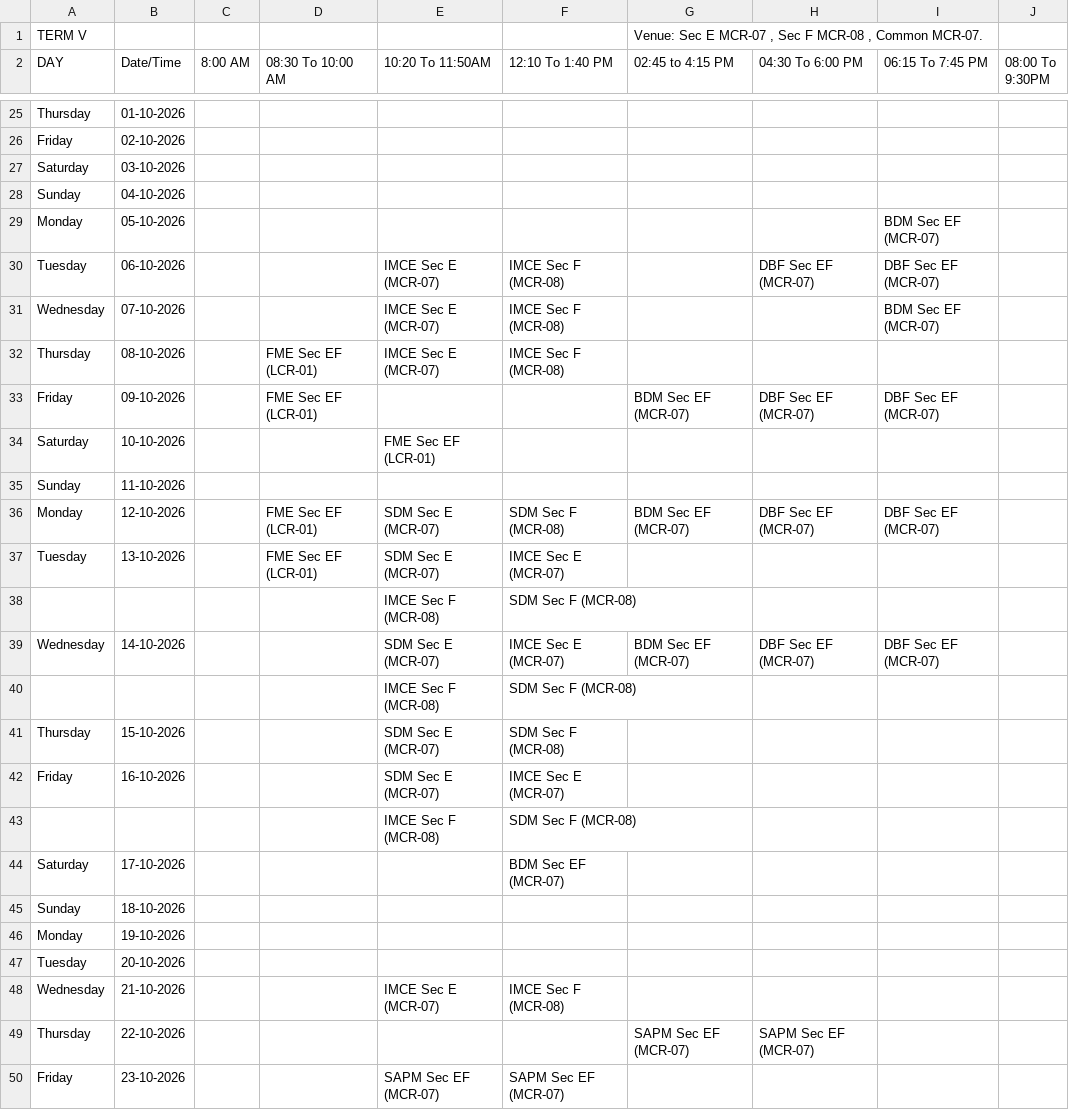
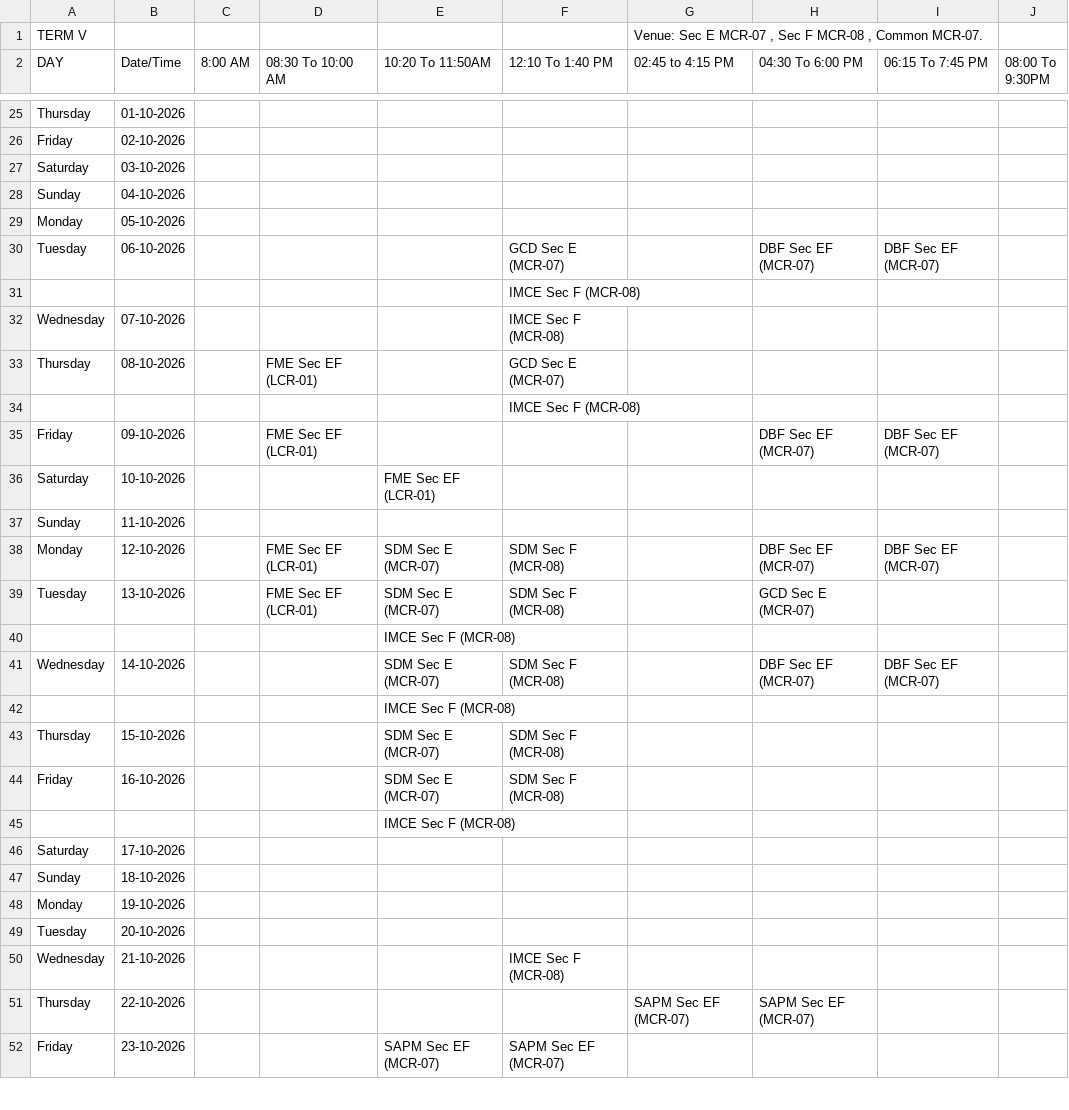
Before and after one commit to Acethelast78/careernavigator, a CSV file: term5_timetable.csv, drawn as a sheet; only a part is shown, gaps mark what is left out; addresses are those after the commit; rows hold the shown columns only; the diff covers the shown part only; the diff names each change by its address in the sheet, - before the commit and + after, or states it on an @@ line.

```diff
--- a/term5_timetable.csv
+++ b/term5_timetable.csv
-I29 (06:15 To 7:45 PM): BDM Sec EF (MCR-07)
+I29 (06:15 To 7:45 PM): (empty)
-E30 (10:20 To 11:50AM): IMCE Sec E (MCR-07)
+E30 (10:20 To 11:50AM): (empty)
-F30 (12:10 To 1:40 PM): IMCE Sec F (MCR-08)
+F30 (12:10 To 1:40 PM): GCD Sec E (MCR-07)
+row 31:  |  |  |  |  | IMCE Sec F (MCR-08)
-E32:E33 (10:20 To 11:50AM): IMCE Sec E (MCR-07)
+E32:E33 (10:20 To 11:50AM): (empty)
-I32 (06:15 To 7:45 PM): BDM Sec EF (MCR-07)
+I32 (06:15 To 7:45 PM): (empty)
-F33 (12:10 To 1:40 PM): IMCE Sec F (MCR-08)
+F33 (12:10 To 1:40 PM): GCD Sec E (MCR-07)
+row 34:  |  |  |  |  | IMCE Sec F (MCR-08)
-G35 (02:45 to 4:15 PM): BDM Sec EF (MCR-07)
+G35 (02:45 to 4:15 PM): (empty)
-G38 (02:45 to 4:15 PM): BDM Sec EF (MCR-07)
+G38 (02:45 to 4:15 PM): (empty)
-F39 (12:10 To 1:40 PM): IMCE Sec E (MCR-07)
+F39 (12:10 To 1:40 PM): SDM Sec F (MCR-08)
-H39 (04:30 To 6:00 PM): (empty)
+H39 (04:30 To 6:00 PM): GCD Sec E (MCR-07)
-F40 (12:10 To 1:40 PM): SDM Sec F (MCR-08)
+F40 (12:10 To 1:40 PM): (empty)
-F41 (12:10 To 1:40 PM): IMCE Sec E (MCR-07)
+F41 (12:10 To 1:40 PM): SDM Sec F (MCR-08)
-G41 (02:45 to 4:15 PM): BDM Sec EF (MCR-07)
+G41 (02:45 to 4:15 PM): (empty)
-F42 (12:10 To 1:40 PM): SDM Sec F (MCR-08)
+F42 (12:10 To 1:40 PM): (empty)
-F44 (12:10 To 1:40 PM): IMCE Sec E (MCR-07)
+F44 (12:10 To 1:40 PM): SDM Sec F (MCR-08)
-F45 (12:10 To 1:40 PM): SDM Sec F (MCR-08)
+F45 (12:10 To 1:40 PM): (empty)
-F46 (12:10 To 1:40 PM): BDM Sec EF (MCR-07)
+F46 (12:10 To 1:40 PM): (empty)
-E50 (10:20 To 11:50AM): IMCE Sec E (MCR-07)
+E50 (10:20 To 11:50AM): (empty)
```
Also changed, not shown: 2 added rows, 2 removed rows and 64 edited cells elsewhere in this file, 2 other files.
